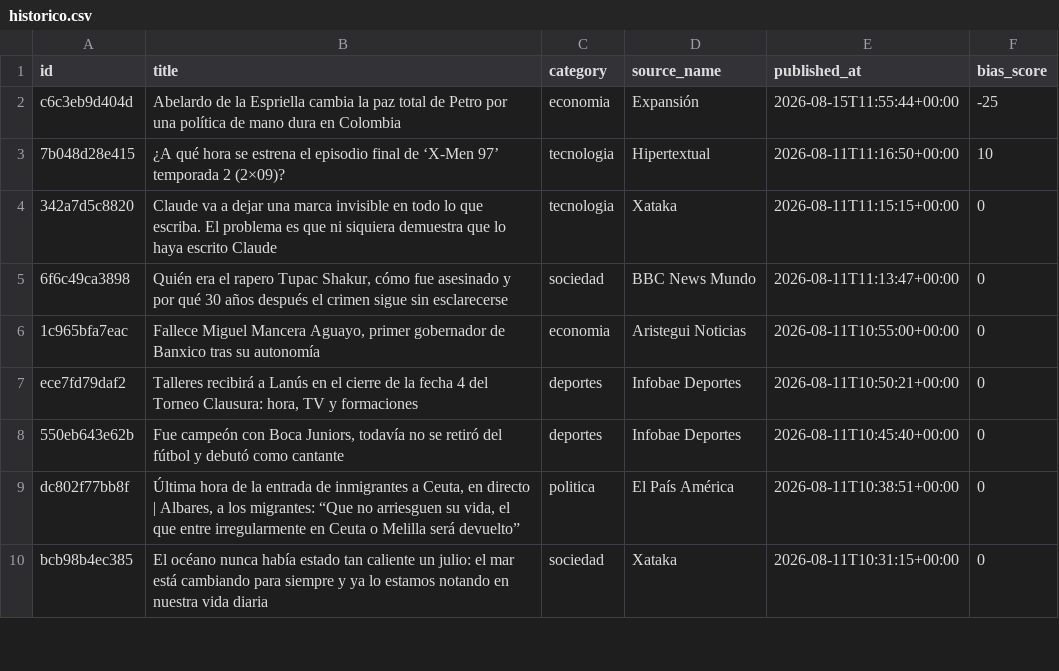
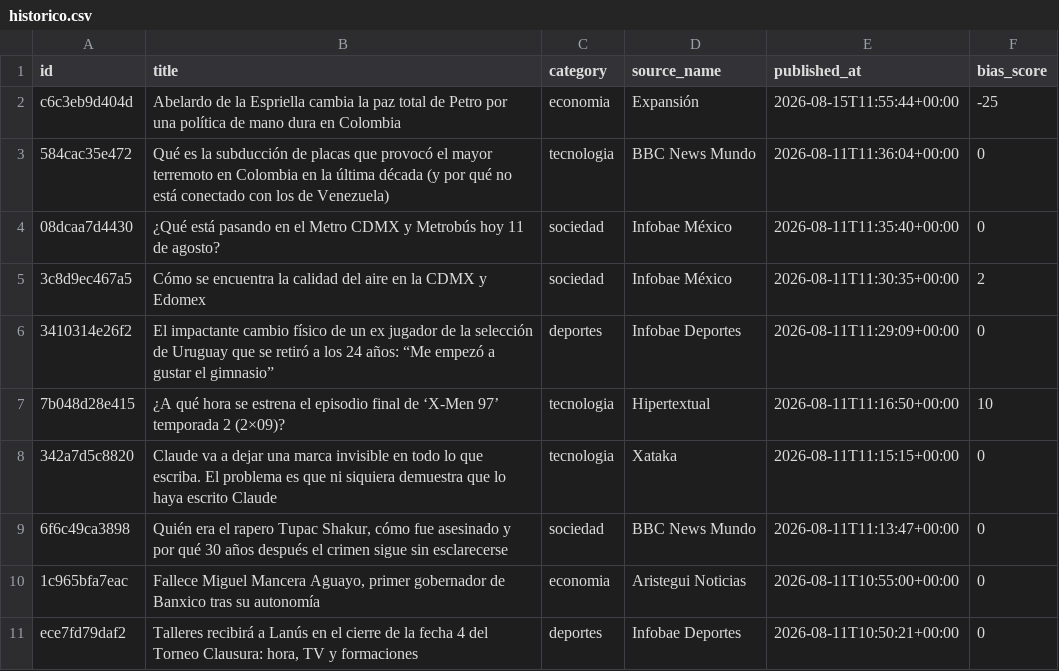
Before and after one commit to Marianomrz/ContextoWeb, a CSV file: historico.csv, drawn as a sheet; only a part is shown; the shorter side is filled out with more unchanged rows.

```diff
--- a/historico.csv
+++ b/historico.csv
@@ -2,2 +2,6 @@ id,title,category,source_name,published_at,bias_score
 c6c3eb9d404d,Abelardo de la Espriella cambia la paz total de Petro por una política de mano dura en Colombia,economia,Expansión,2026-08-15T11:55:44+00:00,-25
+584cac35e472,Qué es la subducción de placas que provocó el mayor terremoto en Colombia en la última década (y por qué no está conectado con los de Venezuela),tecnologia,BBC News Mundo,2026-08-11T11:36:04+00:00,0
+08dcaa7d4430,¿Qué está pasando en el Metro CDMX y Metrobús hoy 11 de agosto?,sociedad,Infobae México,2026-08-11T11:35:40+00:00,0
+3c8d9ec467a5,Cómo se encuentra la calidad del aire en la CDMX y Edomex,sociedad,Infobae México,2026-08-11T11:30:35+00:00,2
+3410314e26f2,El impactante cambio físico de un ex jugador de la selección de Uruguay que se retiró a los 24 años: “Me empezó a gustar el gimnasio”,deportes,Infobae Deportes,2026-08-11T11:29:09+00:00,0
 7b048d28e415,¿A qué hora se estrena el episodio final de ‘X-Men 97’ temporada 2 (2×09)?,tecnologia,Hipertextual,2026-08-11T11:16:50+00:00,10
```
Also changed, not shown: 14 other files.
